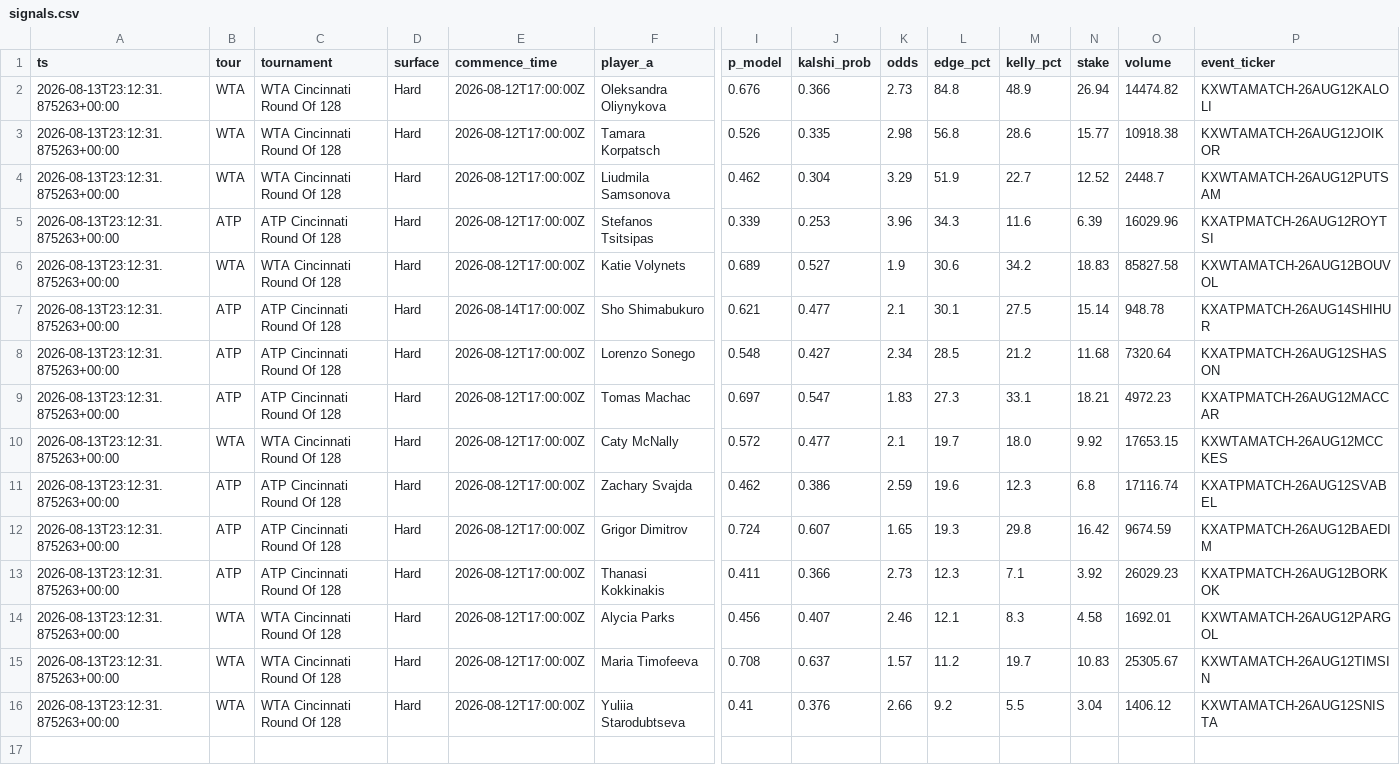
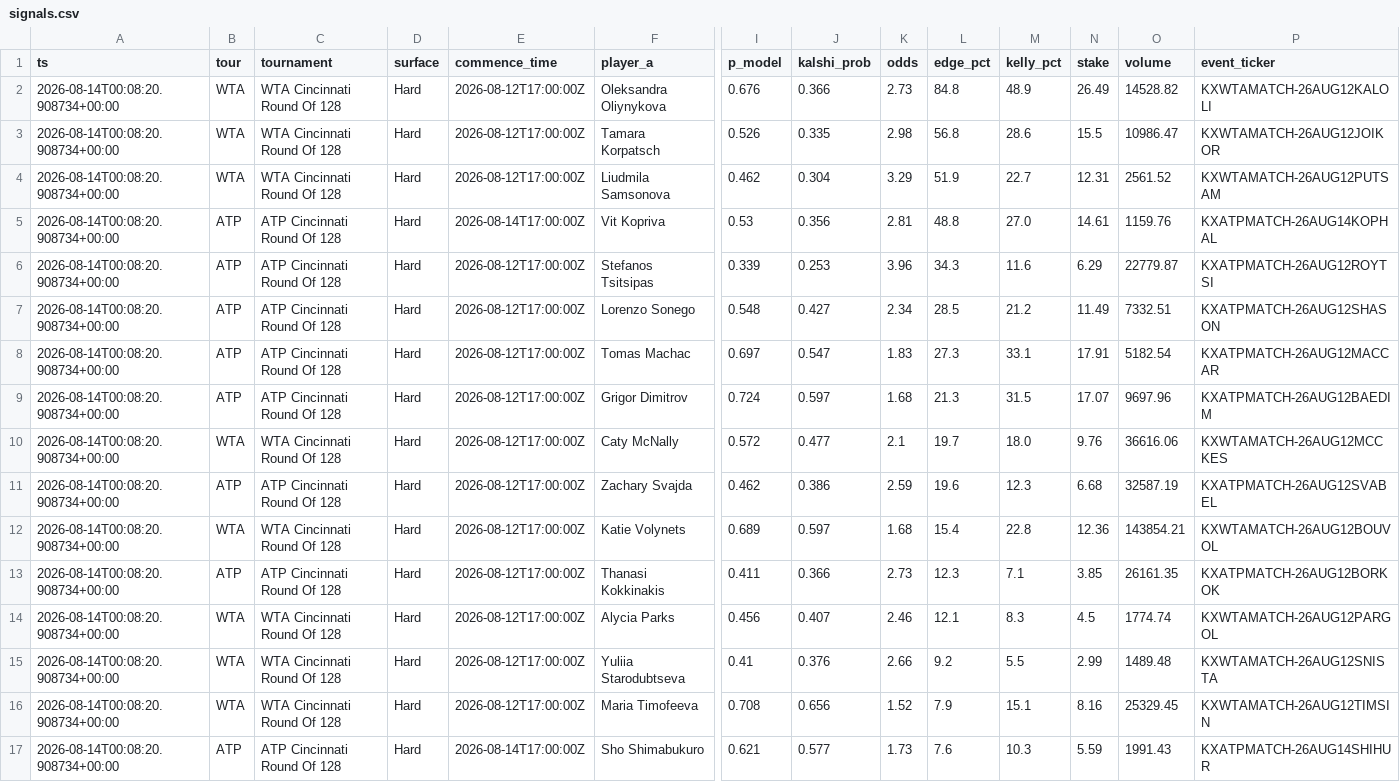
Before and after one commit to JorgeCampe/tennis-signals-bot, a CSV file: tennis_signals_bot/data/signals.csv, drawn as a sheet; only a part is shown, gaps mark what is left out; removed rows and columns are numbered as before the commit, all else as after; rows hold the shown columns only; the diff names each change by its address in the sheet, - before the commit and + after, or states it on an @@ line.

```diff
--- a/tennis_signals_bot/data/signals.csv
+++ b/tennis_signals_bot/data/signals.csv
-A2:A4 (ts): 2026-08-13T23:12:31.875263+00:00
+A2:A4 (ts): 2026-08-14T00:08:20.908734+00:00
-N2 (stake): 26.94
+N2 (stake): 26.49
-O2 (volume): 14474.82
+O2 (volume): 14528.82
-N3 (stake): 15.77
+N3 (stake): 15.5
-O3 (volume): 10918.38
+O3 (volume): 10986.47
-N4 (stake): 12.52
+N4 (stake): 12.31
-O4 (volume): 2448.7
+O4 (volume): 2561.52
+row 5: 2026-08-14T00:08:20.908734+00:00 | ATP | ATP Cincinnati Round Of 128 | Hard | 2026-08-14T17:00:00Z | Vit Kopriva | 0.53 | 0.356 | 2.81 | 48.8 | 27.0 | 14.61 | 1159.76 | KXATPMATCH-26AUG14KOPHAL
-A6 (ts): 2026-08-13T23:12:31.875263+00:00
+A6 (ts): 2026-08-14T00:08:20.908734+00:00
-N6 (stake): 6.39
+N6 (stake): 6.29
-O6 (volume): 16029.96
+O6 (volume): 22779.87
-row 6: 2026-08-13T23:12:31.875263+00:00 | WTA | WTA Cincinnati Round Of 128 | Hard | 2026-08-12T17:00:00Z | Katie Volynets | 0.689 | 0.527 | 1.9 | 30.6 | 34.2 | 18.83 | 85827.58 | KXWTAMATCH-26AUG12BOUVOL
-row 7: 2026-08-13T23:12:31.875263+00:00 | ATP | ATP Cincinnati Round Of 128 | Hard | 2026-08-14T17:00:00Z | Sho Shimabukuro | 0.621 | 0.477 | 2.1 | 30.1 | 27.5 | 15.14 | 948.78 | KXATPMATCH-26AUG14SHIHUR
-A7:A8 (ts): 2026-08-13T23:12:31.875263+00:00
+A7:A8 (ts): 2026-08-14T00:08:20.908734+00:00
-N7 (stake): 11.68
+N7 (stake): 11.49
-O7 (volume): 7320.64
+O7 (volume): 7332.51
-N8 (stake): 18.21
+N8 (stake): 17.91
-O8 (volume): 4972.23
+O8 (volume): 5182.54
+row 9: 2026-08-14T00:08:20.908734+00:00 | ATP | ATP Cincinnati Round Of 128 | Hard | 2026-08-12T17:00:00Z | Grigor Dimitrov | 0.724 | 0.597 | 1.68 | 21.3 | 31.5 | 17.07 | 9697.96 | KXATPMATCH-26AUG12BAEDIM
-A10:A11 (ts): 2026-08-13T23:12:31.875263+00:00
+A10:A11 (ts): 2026-08-14T00:08:20.908734+00:00
-N10 (stake): 9.92
+N10 (stake): 9.76
-O10 (volume): 17653.15
+O10 (volume): 36616.06
-N11 (stake): 6.8
+N11 (stake): 6.68
-O11 (volume): 17116.74
+O11 (volume): 32587.19
-row 12: 2026-08-13T23:12:31.875263+00:00 | ATP | ATP Cincinnati Round Of 128 | Hard | 2026-08-12T17:00:00Z | Grigor Dimitrov | 0.724 | 0.607 | 1.65 | 19.3 | 29.8 | 16.42 | 9674.59 | KXATPMATCH-26AUG12BAEDIM
+row 12: 2026-08-14T00:08:20.908734+00:00 | WTA | WTA Cincinnati Round Of 128 | Hard | 2026-08-12T17:00:00Z | Katie Volynets | 0.689 | 0.597 | 1.68 | 15.4 | 22.8 | 12.36 | 143854.21 | KXWTAMATCH-26AUG12BOUVOL
-A13:A14 (ts): 2026-08-13T23:12:31.875263+00:00
+A13:A14 (ts): 2026-08-14T00:08:20.908734+00:00
-N13 (stake): 3.92
+N13 (stake): 3.85
-O13 (volume): 26029.23
+O13 (volume): 26161.35
-N14 (stake): 4.58
+N14 (stake): 4.5
-O14 (volume): 1692.01
+O14 (volume): 1774.74
-row 15: 2026-08-13T23:12:31.875263+00:00 | WTA | WTA Cincinnati Round Of 128 | Hard | 2026-08-12T17:00:00Z | Maria Timofeeva | 0.708 | 0.637 | 1.57 | 11.2 | 19.7 | 10.83 | 25305.67 | KXWTAMATCH-26AUG12TIMSIN
-A15 (ts): 2026-08-13T23:12:31.875263+00:00
+A15 (ts): 2026-08-14T00:08:20.908734+00:00
-N15 (stake): 3.04
+N15 (stake): 2.99
-O15 (volume): 1406.12
+O15 (volume): 1489.48
+row 16: 2026-08-14T00:08:20.908734+00:00 | WTA | WTA Cincinnati Round Of 128 | Hard | 2026-08-12T17:00:00Z | Maria Timofeeva | 0.708 | 0.656 | 1.52 | 7.9 | 15.1 | 8.16 | 25329.45 | KXWTAMATCH-26AUG12TIMSIN
+row 17: 2026-08-14T00:08:20.908734+00:00 | ATP | ATP Cincinnati Round Of 128 | Hard | 2026-08-14T17:00:00Z | Sho Shimabukuro | 0.621 | 0.577 | 1.73 | 7.6 | 10.3 | 5.59 | 1991.43 | KXATPMATCH-26AUG14SHIHUR
```
Also changed, not shown: tennis_signals_bot/data/equity.csv, tennis_signals_bot/data/positions.csv, 2 other files.
